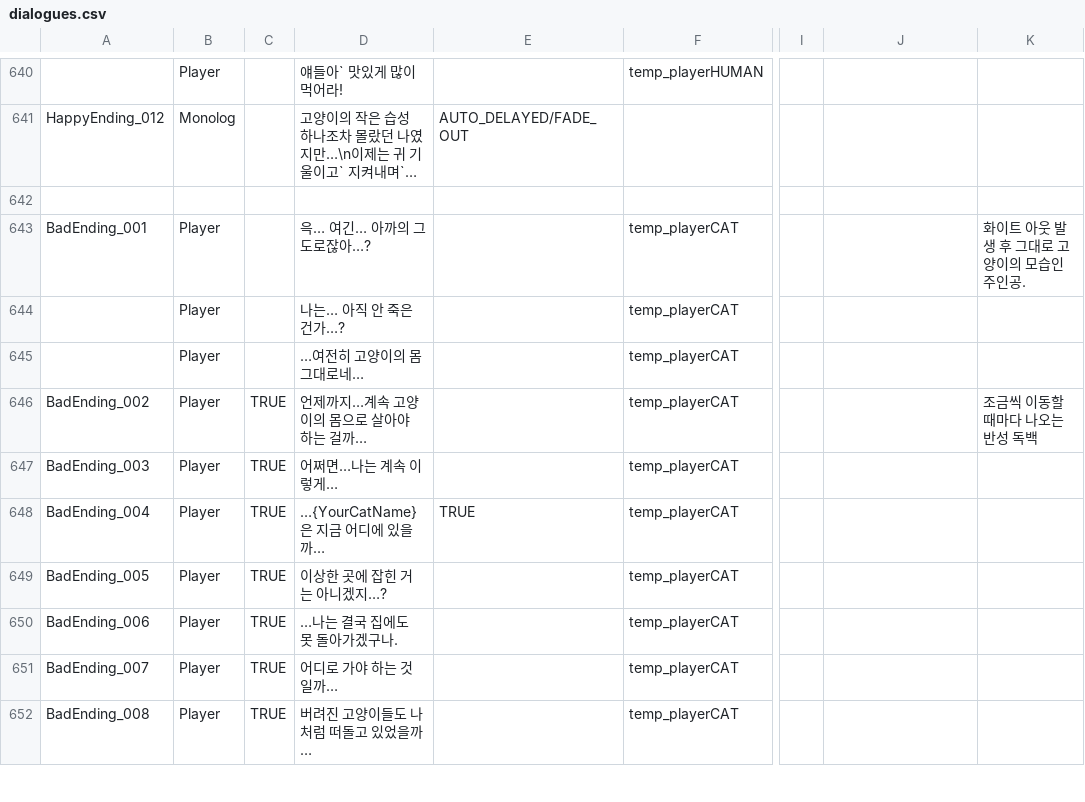
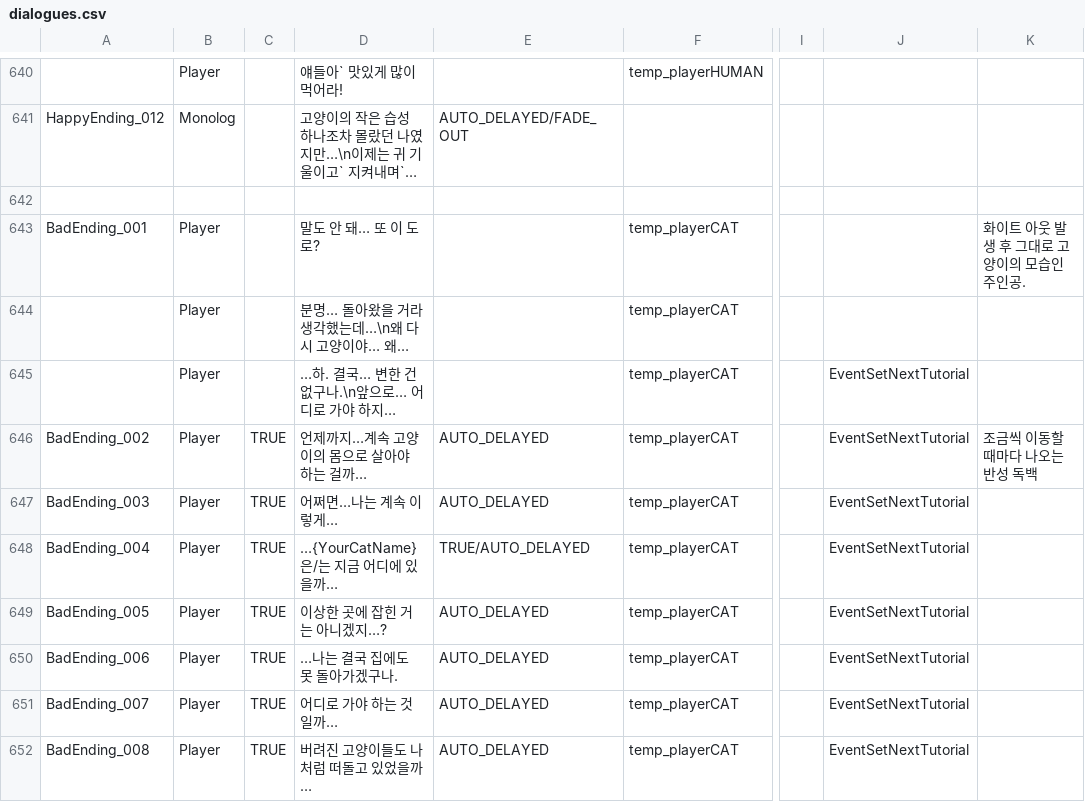
Before and after one commit to zen0113/FourFootsteps, a CSV file: Assets/Resources/Datas/dialogues.csv, drawn as a sheet; only a part is shown, gaps mark what is left out; long unchanged cells end in …; the diff covers the shown part only; the diff names each change by its address in the sheet, - before the commit and + after, or states it on an @@ line.

```diff
--- a/Assets/Resources/Datas/dialogues.csv
+++ b/Assets/Resources/Datas/dialogues.csv
-D643: 윽… 여긴… 아까의 그 도로잖아…?
+D643: 말도 안 돼… 또 이 도로?
-D644: 나는… 아직 안 죽은 건가…?
+D644: 분명… 돌아왔을 거라 생각했는데…\n왜 다시 고양이야… 왜…
-D645: …여전히 고양이의 몸 그대로네…
+D645: …하. 결국… 변한 건 없구나.\n앞으로… 어디로 가야 하지…
-J645:J652: (empty)
+J645:J652: EventSetNextTutorial
-E646:E647: (empty)
+E646:E647: AUTO_DELAYED
-D648: …{YourCatName}은 지금 어디에 있을까…
+D648: …{YourCatName}은/는 지금 어디에 있을까…
-E648: TRUE
+E648: TRUE/AUTO_DELAYED
-E649:E652: (empty)
+E649:E652: AUTO_DELAYED
```
Also changed, not shown: 6 added rows and 19 edited cells elsewhere in this file, Assets/Resources/Datas/events.csv, 17 other files.
